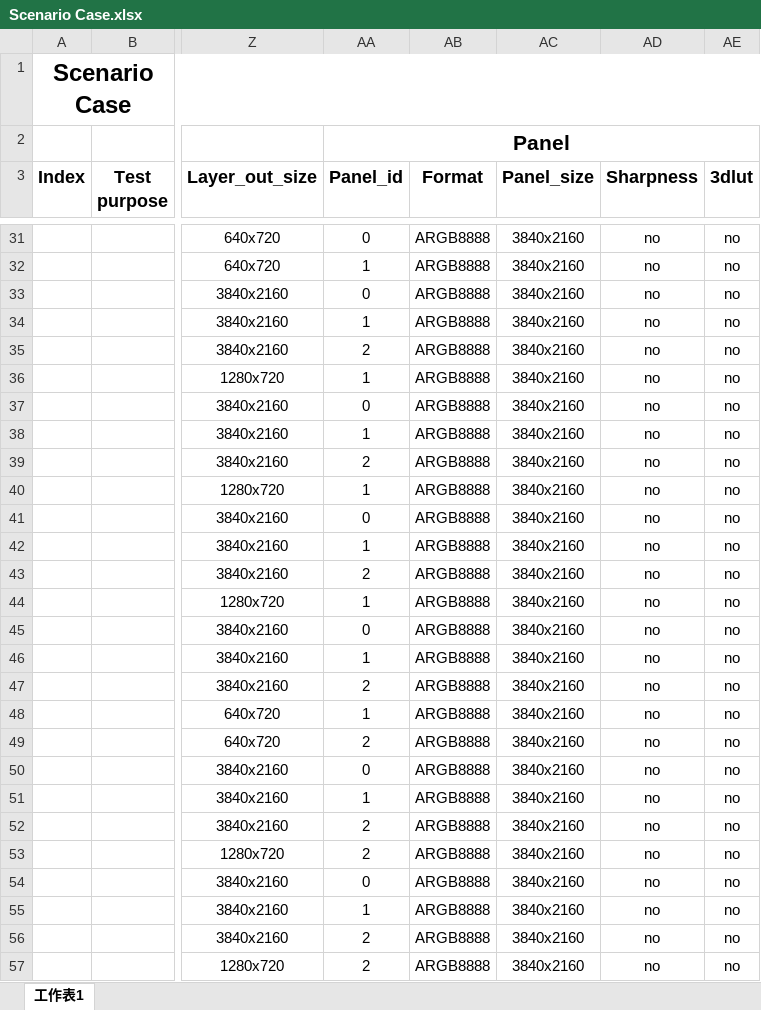
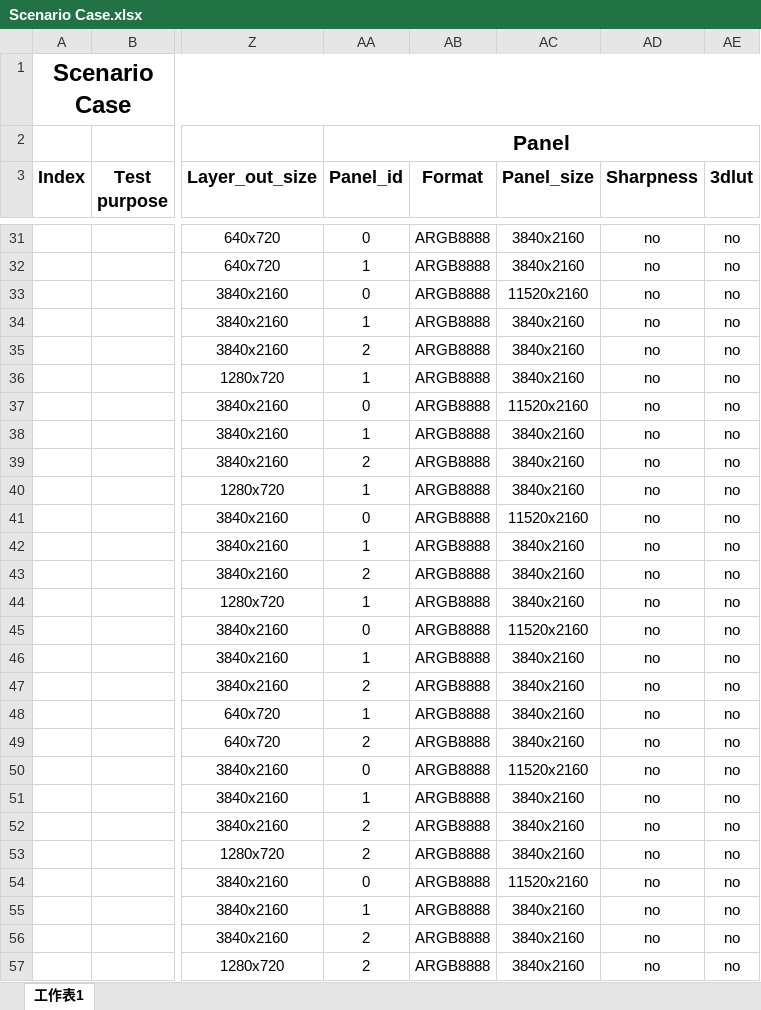
Before and after one commit to zyddst/x86_drm, an Excel workbook: Scenario Case.xlsx, sheet 工作表1, drawn as a sheet; only a part is shown, gaps mark what is left out; values as stored, in another font and other column widths than the file's, no borders; the diff covers the shown part only; the diff names each change by its address in the sheet, - before the commit and + after, or states it on an @@ line.

```diff
--- a/Scenario Case.xlsx (sheet 工作表1)
+++ b/Scenario Case.xlsx (sheet 工作表1)
-AC33 (Panel_size): 3840x2160
+AC33 (Panel_size): 11520x2160
-AC37 (Panel_size): 3840x2160
+AC37 (Panel_size): 11520x2160
-AC41 (Panel_size): 3840x2160
+AC41 (Panel_size): 11520x2160
-AC45 (Panel_size): 3840x2160
+AC45 (Panel_size): 11520x2160
-AC50 (Panel_size): 3840x2160
+AC50 (Panel_size): 11520x2160
-AC54 (Panel_size): 3840x2160
+AC54 (Panel_size): 11520x2160
```
Also changed, not shown: 22 edited cells and cell formats elsewhere in this sheet.
